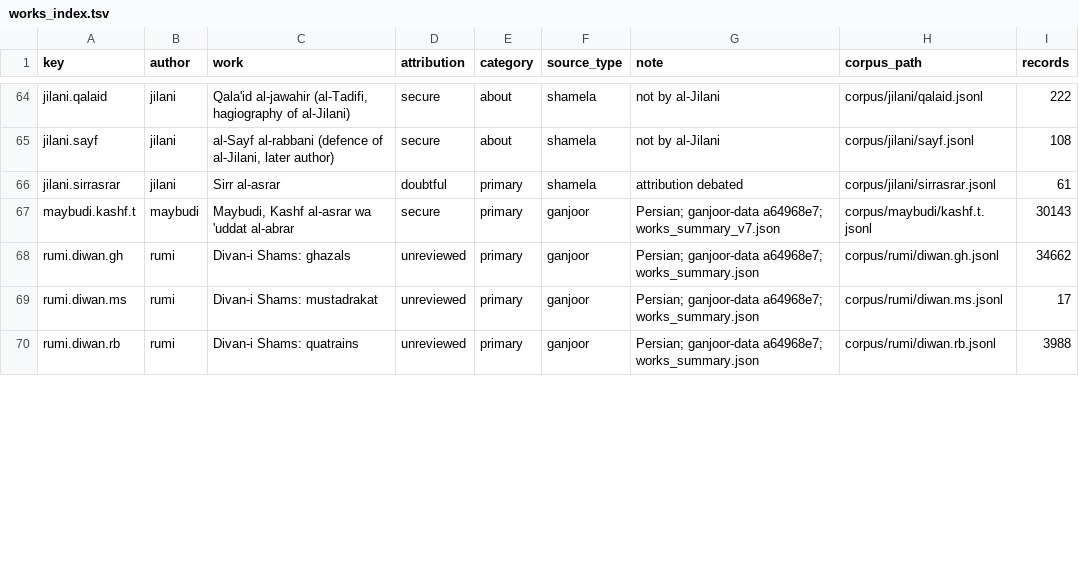
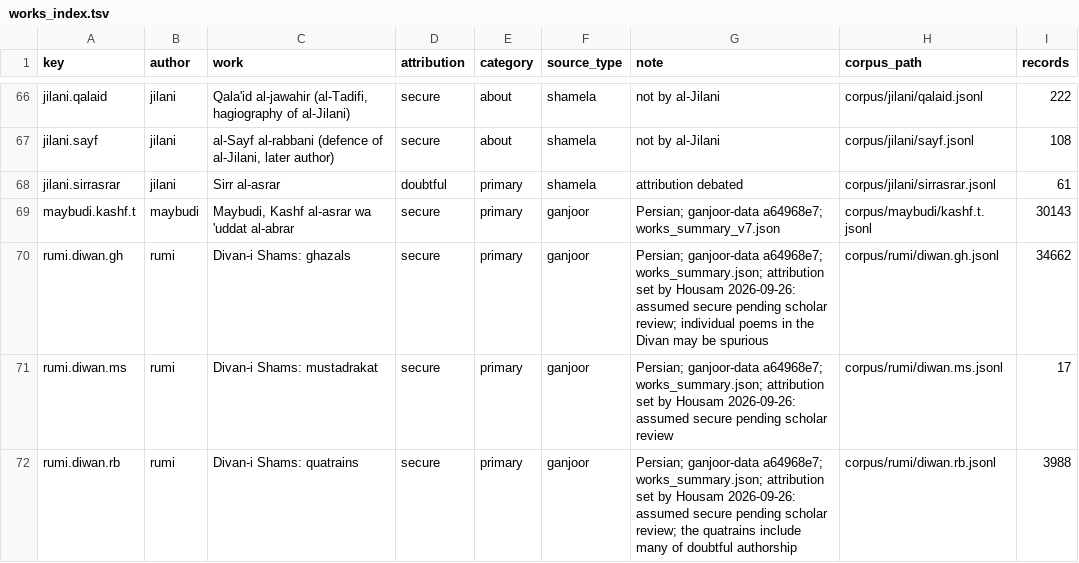
Before and after one commit to z98s2hdjfv-maker/islamic-library, a TSV file: catalogs/works_index.tsv, drawn as a sheet; only a part is shown, gaps mark what is left out; the diff covers the shown part only.

```diff
--- a/catalogs/works_index.tsv
+++ b/catalogs/works_index.tsv
@@ -67,4 +69,4 @@ jilani.sirrasrar	jilani	Sirr al-asrar	doubtful	primary	shamela	attribution debat
 maybudi.kashf.t	maybudi	Maybudi, Kashf al-asrar wa 'uddat al-abrar	secure	primary	ganjoor	Persian; ganjoor-data a64968e7; works_summary_v7.json	corpus/maybudi/kashf.t.jsonl	30143
-rumi.diwan.gh	rumi	Divan-i Shams: ghazals	unreviewed	primary	ganjoor	Persian; ganjoor-data a64968e7; works_summary.json	corpus/rumi/diwan.gh.jsonl	34662
-rumi.diwan.ms	rumi	Divan-i Shams: mustadrakat	unreviewed	primary	ganjoor	Persian; ganjoor-data a64968e7; works_summary.json	corpus/rumi/diwan.ms.jsonl	17
-rumi.diwan.rb	rumi	Divan-i Shams: quatrains	unreviewed	primary	ganjoor	Persian; ganjoor-data a64968e7; works_summary.json	corpus/rumi/diwan.rb.jsonl	3988
+rumi.diwan.gh	rumi	Divan-i Shams: ghazals	secure	primary	ganjoor	Persian; ganjoor-data a64968e7; works_summary.json; attribution set by Housam 2026-09-26: assumed secure pending scholar review; individual poems in the Divan may be spurious	corpus/rumi/diwan.gh.jsonl	34662
+rumi.diwan.ms	rumi	Divan-i Shams: mustadrakat	secure	primary	ganjoor	Persian; ganjoor-data a64968e7; works_summary.json; attribution set by Housam 2026-09-26: assumed secure pending scholar review	corpus/rumi/diwan.ms.jsonl	17
+rumi.diwan.rb	rumi	Divan-i Shams: quatrains	secure	primary	ganjoor	Persian; ganjoor-data a64968e7; works_summary.json; attribution set by Housam 2026-09-26: assumed secure pending scholar review; the quatrains include many of doubtful authorship	corpus/rumi/diwan.rb.jsonl	3988
```
Also changed, not shown: 3 added rows and 10 edited cells elsewhere in this file, MANIFEST.tsv, 22 other files.
